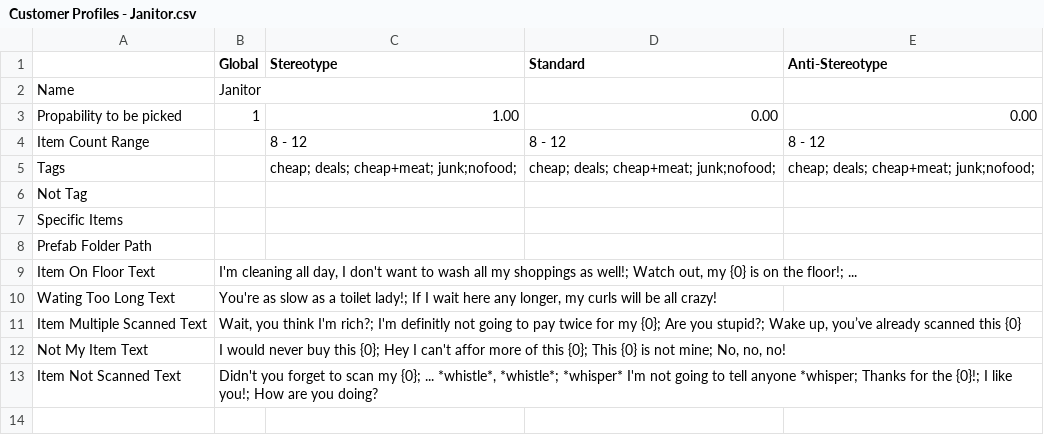
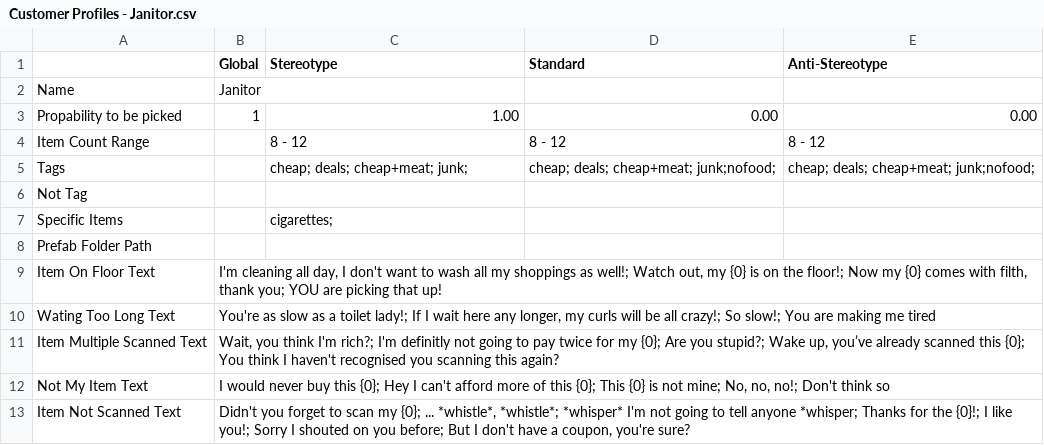
Before and after one commit to josefwho/Till, a CSV file: Assets/Resources/Spreadsheets/CustomerProfiles/Customer Profiles - Janitor.csv, drawn as a sheet.

```diff
--- a/Assets/Resources/Spreadsheets/CustomerProfiles/Customer Profiles - Janitor.csv
+++ b/Assets/Resources/Spreadsheets/CustomerProfiles/Customer Profiles - Janitor.csv
@@ -4,10 +4,10 @@ Propability to be picked,1,1.00,0.00,0.00
 Item Count Range,,8 - 12,8 - 12,8 - 12
-Tags,,cheap; deals; cheap+meat; junk;nofood;,cheap; deals; cheap+meat; junk;nofood;,cheap; deals; cheap+meat; junk;nofood;
+Tags,,cheap; deals; cheap+meat; junk;,cheap; deals; cheap+meat; junk;nofood;,cheap; deals; cheap+meat; junk;nofood;
 Not Tag,,,,
-Specific Items,,,,
+Specific Items,,cigarettes;,,
 Prefab Folder Path,,,,
-Item On Floor Text,"I'm cleaning all day, I don't want to wash all my shoppings as well!; Watch out, my {0} is on the floor!; ... ",,,
-Wating Too Long Text,"You're as slow as a toilet lady!; If I wait here any longer, my curls will be all crazy!",,,
-Item Multiple Scanned Text,"Wait, you think I'm rich?; I'm definitly not going to pay twice for my {0}; Are you stupid?; Wake up, you’ve already scanned this {0}",,,
-Not My Item Text,"I would never buy this {0}; Hey I can't affor more of this {0}; This {0} is not mine; No, no, no!",,,
-Item Not Scanned Text,"Didn't you forget to scan my {0}; ... *whistle*, *whistle*; *whisper* I'm not going to tell anyone *whisper; Thanks for the {0}!; I like you!; How are you doing?",,,
+Item On Floor Text,"I'm cleaning all day, I don't want to wash all my shoppings as well!; Watch out, my {0} is on the floor!; Now my {0} comes with filth, thank you; YOU are picking that up! ",,,
+Wating Too Long Text,"You're as slow as a toilet lady!; If I wait here any longer, my curls will be all crazy!; So slow!; You are making me tired",,,
+Item Multiple Scanned Text,"Wait, you think I'm rich?; I'm definitly not going to pay twice for my {0}; Are you stupid?; Wake up, you’ve already scanned this {0}; You think I haven't recognised you scanning this again?",,,
+Not My Item Text,"I would never buy this {0}; Hey I can't afford more of this {0}; This {0} is not mine; No, no, no!; Don't think so",,,
+Item Not Scanned Text,"Didn't you forget to scan my {0}; ... *whistle*, *whistle*; *whisper* I'm not going to tell anyone *whisper; Thanks for the {0}!; I like you!; Sorry I shouted on you before; But I don't have a coupon, you're sure?",,,
```
Also changed, not shown: Assets/Resources/Spreadsheets/CustomerProfiles/Customer Profiles - Business.csv, Assets/Resources/Spreadsheets/CustomerProfiles/Customer Profiles - Family.csv, 4 other files.
